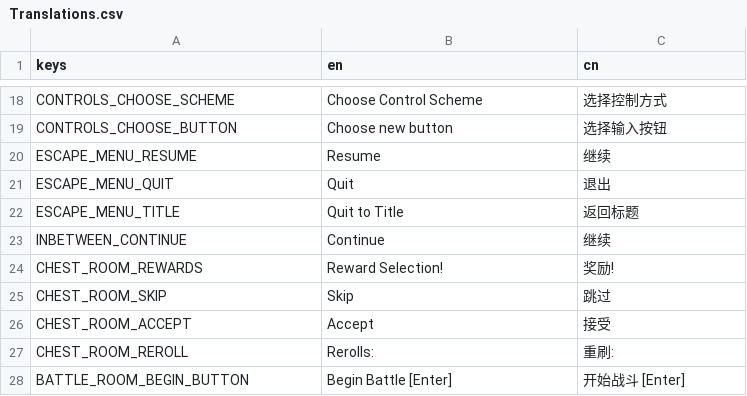
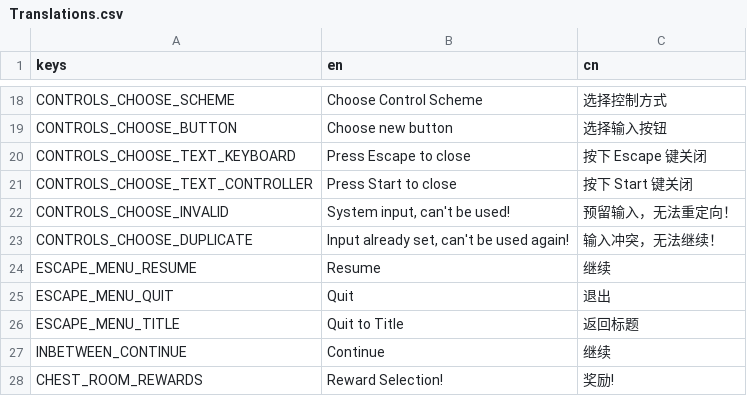
Before and after one commit to Project-Funk-Engine/ProjectFunkEngine, a CSV file: Globals/Translations/Translations.csv, drawn as a sheet; only a part is shown, gaps mark what is left out; the shorter side is filled out with more unchanged rows; the diff names each change by its address in the sheet, - before the commit and + after, or states it on an @@ line.

Commit message:
Now only escape and start close the popup (#166) (#171)
* Now only escape and start close the popup (#166)

Also added text to inform user of how to close the popup.

Possible change: change text to statically say "Press Escape/Start to close" instead of having them be individually tied to keyboard and controller tabs.

* Added messages for inaccessible inputs

Also added better checking for inputs we don't have images for.

---------

Co-authored-by: LifeHckr <jarodthereal@gmail.com>

```diff
--- a/Globals/Translations/Translations.csv
+++ b/Globals/Translations/Translations.csv
+row 20: CONTROLS_CHOOSE_TEXT_KEYBOARD | Press Escape to close | 按下 Escape 键关闭
+row 21: CONTROLS_CHOOSE_TEXT_CONTROLLER | Press Start to close | 按下 Start 键关闭
+row 22: CONTROLS_CHOOSE_INVALID | System input, can't be used! | 预留输入，无法重定向！
+row 23: CONTROLS_CHOOSE_DUPLICATE | Input already set, can't be used again! | 输入冲突，无法继续！
```
Also changed, not shown: 3 other files.
